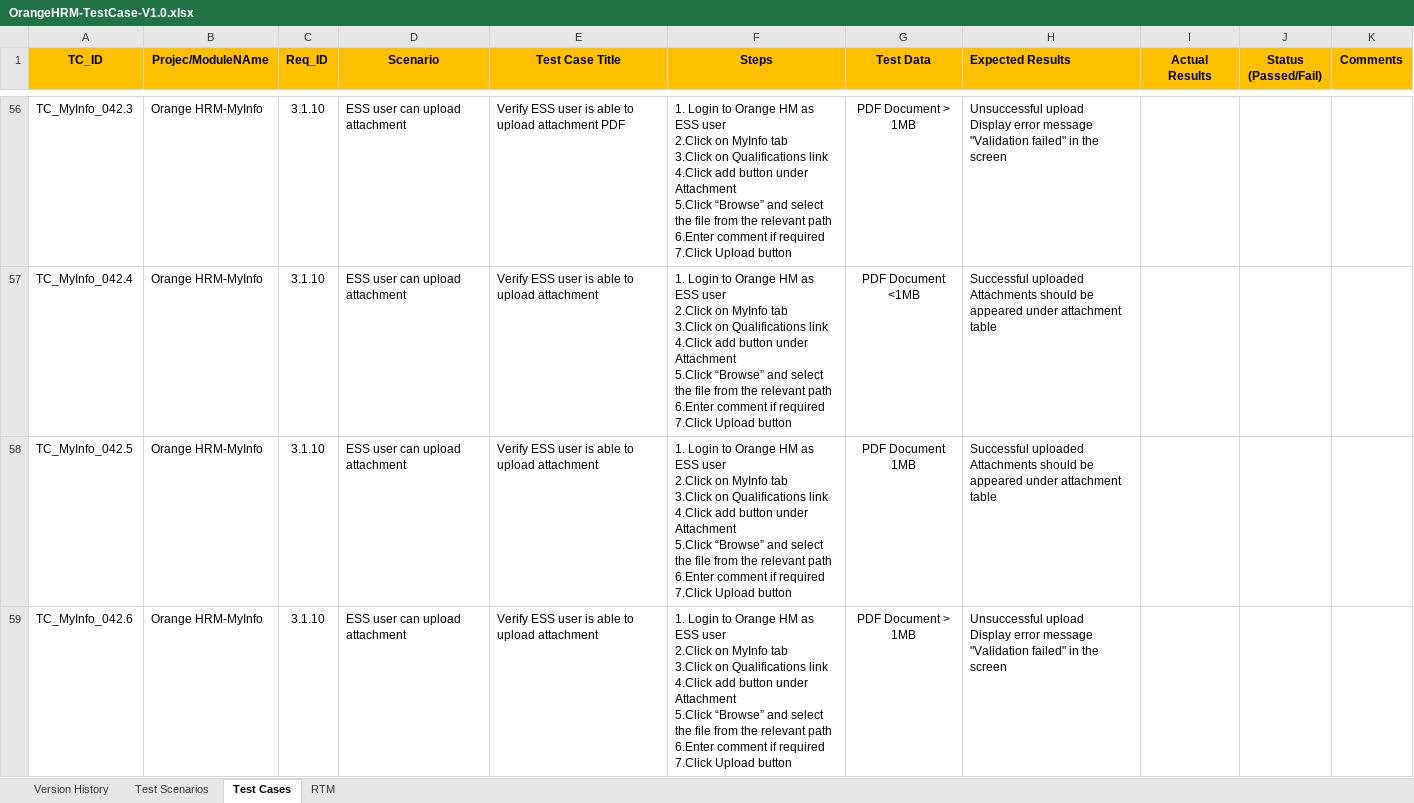
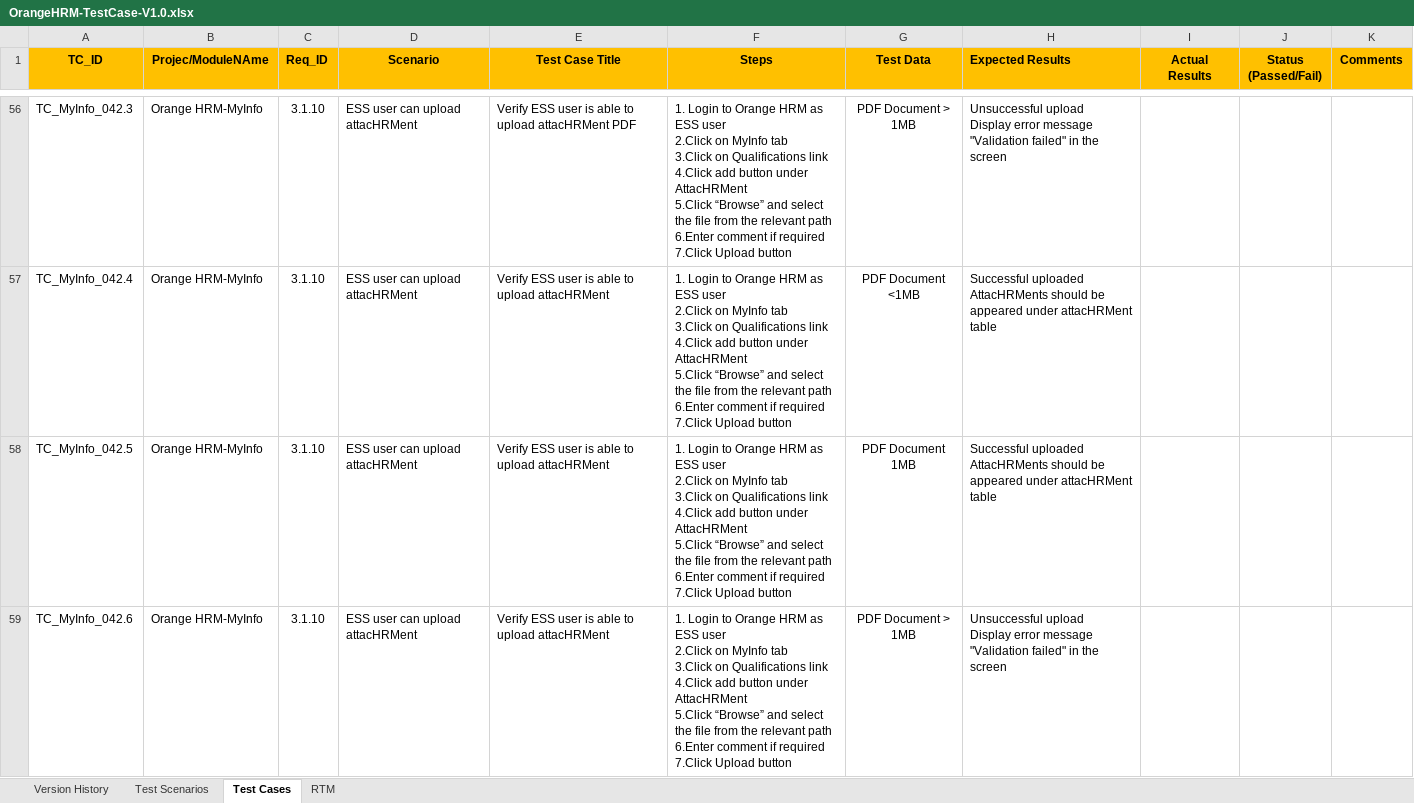
Before and after one commit to MrSekati/ManualTesting-OrangeHRM, an Excel workbook: OrangeHRM-TestCase-V1.0.xlsx, sheet Test Cases, drawn as a sheet; only a part is shown, gaps mark what is left out; values as stored, in another font and other column widths than the file's, no borders; charts and pictures not drawn; ↵ is a line break in a cell; the diff covers the shown part only; the diff names each change by its address in the sheet, - before the commit and + after, or states it on an @@ line.

Commit message:
Worked on TestCases and Readme

```diff
--- a/OrangeHRM-TestCase-V1.0.xlsx (sheet Test Cases)
+++ b/OrangeHRM-TestCase-V1.0.xlsx (sheet Test Cases)
-D56:D59 (Scenario): ESS user can upload attachment
+D56:D59 (Scenario): ESS user can upload attacHRMent
-E56 (Test Case Title): …to upload attachment PDF
+E56 (Test Case Title): …to upload attacHRMent PDF
-F56:F59 (Steps): …to Orange HM as ESS user ↵ 2.Click on MyInfo tab ↵ 3.Click on Qualifications link ↵ 4.Click add button under Attachment ↵ 5.Click “Browse”…
+F56:F59 (Steps): …to Orange HRM as ESS user ↵ 2.Click on MyInfo tab ↵ 3.Click on Qualifications link ↵ 4.Click add button under AttacHRMent ↵ 5.Click “Browse”…
-E57:E59 (Test Case Title): Verify ESS user is able to upload attachment
+E57:E59 (Test Case Title): Verify ESS user is able to upload attacHRMent
-H57:H58 (Expected Results): Successful uploaded ↵ Attachments should be appeared under attachment table
+H57:H58 (Expected Results): Successful uploaded ↵ AttacHRMents should be appeared under attacHRMent table
```
Also changed, not shown: 109 edited cells elsewhere in this sheet, sheet Version History, sheet Test Scenarios, charts or pictures, 1 other file.
